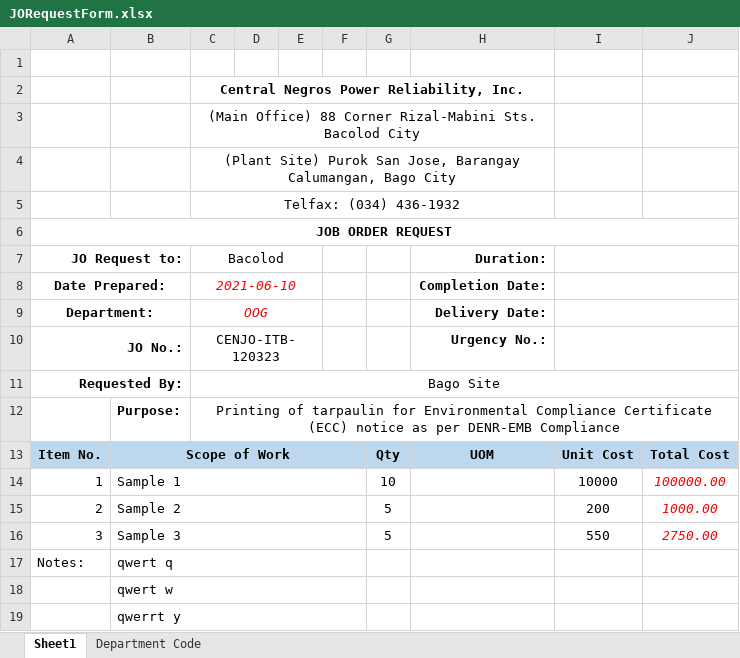
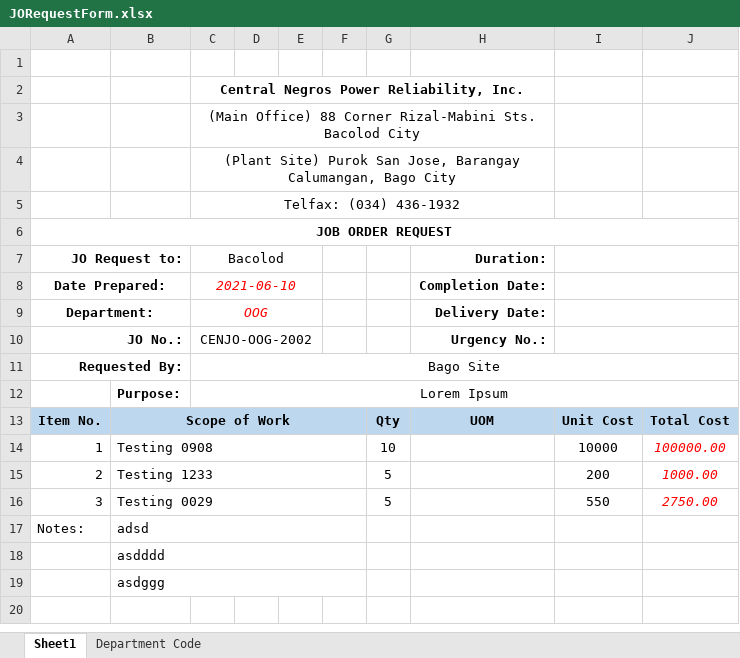
Before and after one commit to JonahBenares/purchasing, an Excel workbook: uploads/excel/JORequestForm.xlsx, sheet Sheet1, drawn as a sheet; values as stored, in another font and other column widths than the file's, no borders; charts and pictures not drawn; the diff names each change by its address in the sheet, - before the commit and + after, or states it on an @@ line.

```diff
--- a/uploads/excel/JORequestForm.xlsx (sheet Sheet1)
+++ b/uploads/excel/JORequestForm.xlsx (sheet Sheet1)
-C10 (Bacolod): CENJO-ITB-120323
+C10 (Bacolod): CENJO-OOG-2002
-C12 (Bacolod): Printing of tarpaulin for Environmental Compliance Certificate (ECC) notice as per DENR-EMB Compliance
+C12 (Bacolod): Lorem Ipsum
-B14: Sample 1
+B14: Testing 0908
-B15: Sample 2
+B15: Testing 1233
-B16: Sample 3
+B16: Testing 0029
-B17: qwert q
+B17: adsd
-B18: qwert w
+B18: asdddd
-B19: qwerrt y
+B19: asdggg
```
Also changed, not shown: charts or pictures, AOQ.xlsx, PR Summary.xlsx, 3 other files.
